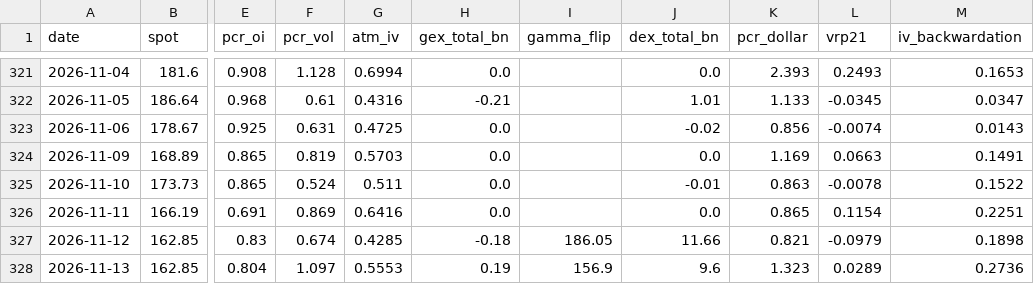
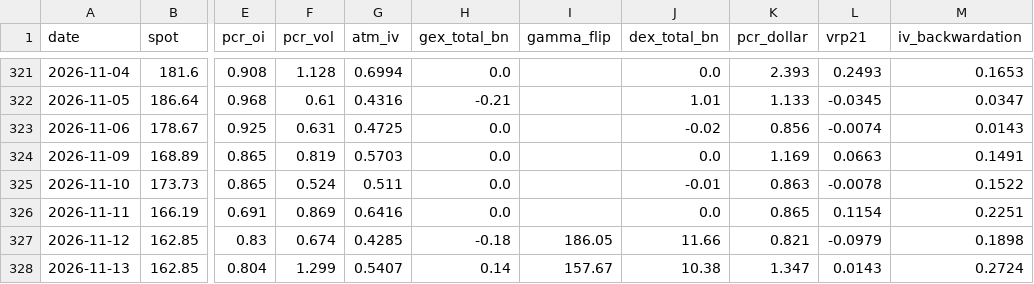
Before and after one commit to dsh0920-sys/Repository-name-options-dashboard, a CSV file: data/history/NVDA_history.csv, drawn as a sheet; only a part is shown, gaps mark what is left out; the diff names each change by its address in the sheet, - before the commit and + after, or states it on an @@ line.

```diff
--- a/data/history/NVDA_history.csv
+++ b/data/history/NVDA_history.csv
-F328 (pcr_vol): 1.097
+F328 (pcr_vol): 1.299
-G328 (atm_iv): 0.5553
+G328 (atm_iv): 0.5407
-H328 (gex_total_bn): 0.19
+H328 (gex_total_bn): 0.14
-I328 (gamma_flip): 156.9
+I328 (gamma_flip): 157.67
-J328 (dex_total_bn): 9.6
+J328 (dex_total_bn): 10.38
-K328 (pcr_dollar): 1.323
+K328 (pcr_dollar): 1.347
-L328 (vrp21): 0.0289
+L328 (vrp21): 0.0143
-M328 (iv_backwardation): 0.2736
+M328 (iv_backwardation): 0.2724
```
Also changed, not shown: data/history/AMZN_history.csv, data/history/CRWV_history.csv, 47 other files.
